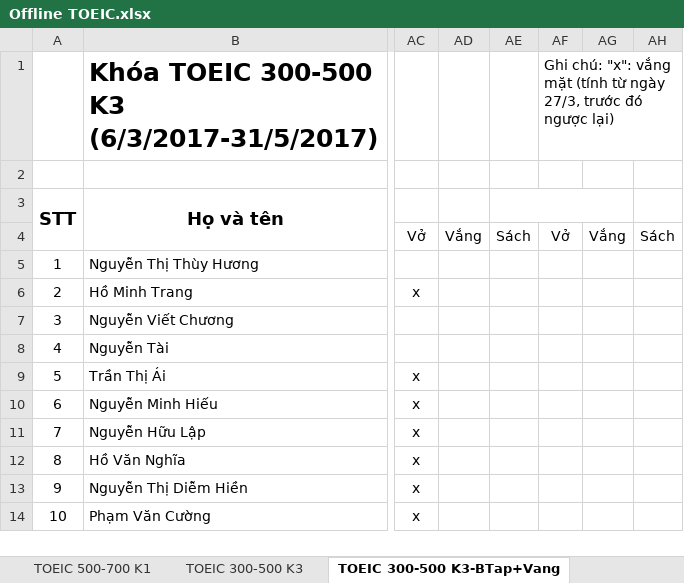
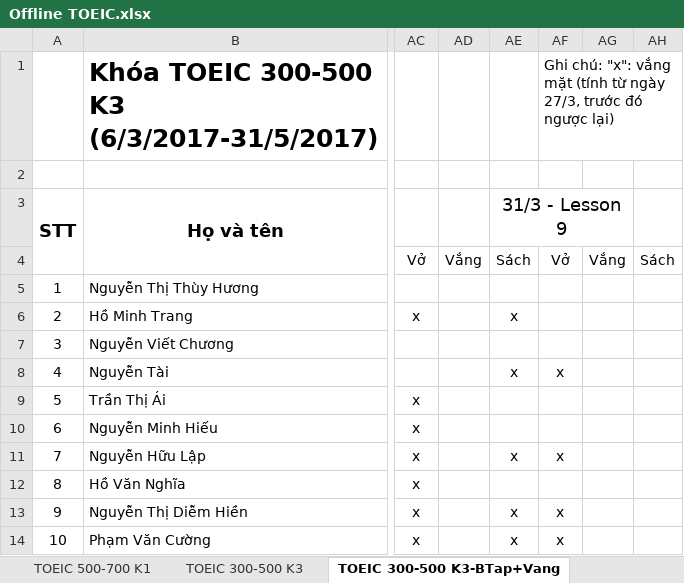
Before and after one commit to dhphong87/Success, an Excel workbook: Danh Sach Lop/Offline TOEIC.xlsx, sheet TOEIC 300-500 K3-BTap+Vang, drawn as a sheet; only a part is shown, gaps mark what is left out; values as stored, in another font and other column widths than the file's, no borders; the diff names each change by its address in the sheet, - before the commit and + after, or states it on an @@ line.

```diff
--- a/Danh Sach Lop/Offline TOEIC.xlsx (sheet TOEIC 300-500 K3-BTap+Vang)
+++ b/Danh Sach Lop/Offline TOEIC.xlsx (sheet TOEIC 300-500 K3-BTap+Vang)
-AE3: (empty)
+AE3: 31/3 - Lesson 9
-AE6 (31/3 - Lesson 9): (empty)
+AE6 (31/3 - Lesson 9): x
-AE8 (31/3 - Lesson 9): (empty)
+AE8 (31/3 - Lesson 9): x
-AF8: (empty)
+AF8: x
-AE11 (31/3 - Lesson 9): (empty)
+AE11 (31/3 - Lesson 9): x
-AF11: (empty)
+AF11: x
-AE13:AE14 (31/3 - Lesson 9): (empty)
+AE13:AE14 (31/3 - Lesson 9): x
-AF13:AF14: (empty)
+AF13:AF14: x
```
